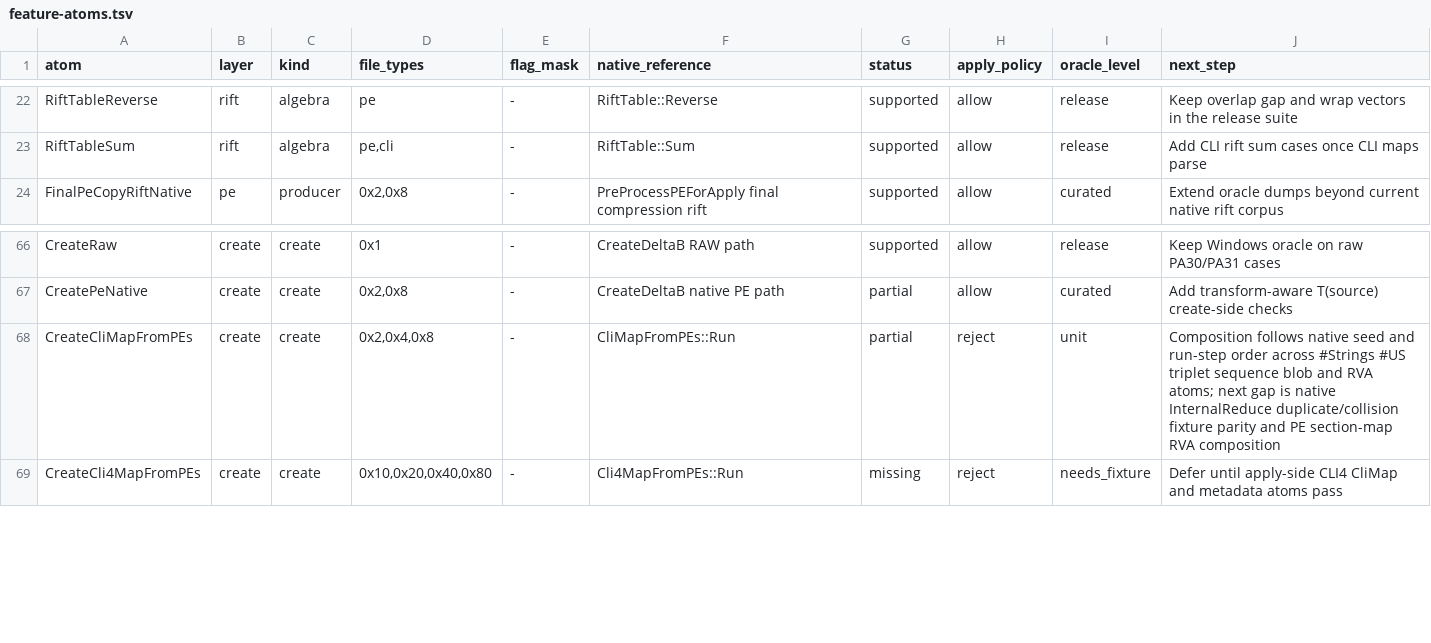
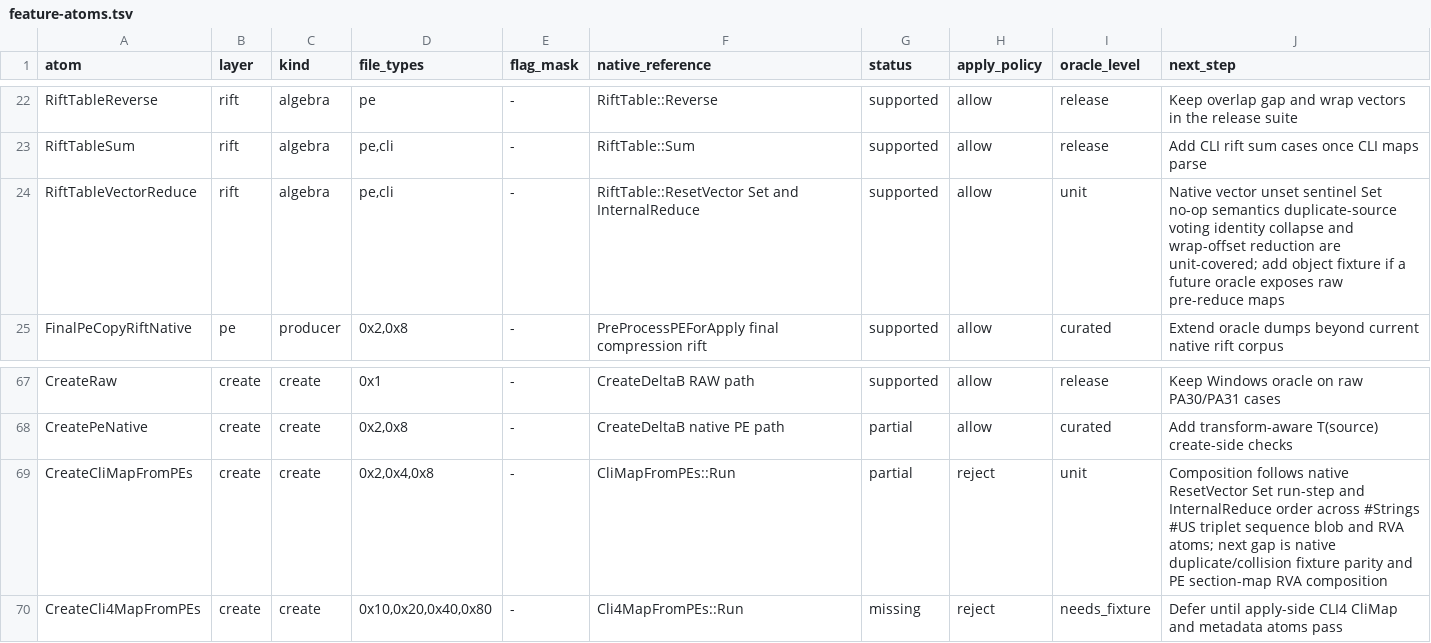
Before and after one commit to jlevere/msdelta, a TSV file: docs/feature-atoms.tsv, drawn as a sheet; only a part is shown, gaps mark what is left out.

Commit message:
Add native rift vector reduction

```diff
--- a/docs/feature-atoms.tsv
+++ b/docs/feature-atoms.tsv
@@ -23,2 +23,3 @@ RiftTableReverse	rift	algebra	pe	-	RiftTable::Reverse	supported	allow	release	Ke
 RiftTableSum	rift	algebra	pe,cli	-	RiftTable::Sum	supported	allow	release	Add CLI rift sum cases once CLI maps parse
+RiftTableVectorReduce	rift	algebra	pe,cli	-	RiftTable::ResetVector Set and InternalReduce	supported	allow	unit	Native vector unset sentinel Set no-op semantics duplicate-source voting identity collapse and wrap-offset reduction are unit-covered; add object fixture if a future oracle exposes raw pre-reduce maps
 FinalPeCopyRiftNative	pe	producer	0x2,0x8	-	PreProcessPEForApply final compression rift	supported	allow	curated	Extend oracle dumps beyond current native rift corpus
@@ -67,3 +68,3 @@ CreateRaw	create	create	0x1	-	CreateDeltaB RAW path	supported	allow	release	Keep
 CreatePeNative	create	create	0x2,0x8	-	CreateDeltaB native PE path	partial	allow	curated	Add transform-aware T(source) create-side checks
-CreateCliMapFromPEs	create	create	0x2,0x4,0x8	-	CliMapFromPEs::Run	partial	reject	unit	Composition follows native seed and run-step order across #Strings #US triplet sequence blob and RVA atoms; next gap is native InternalReduce duplicate/collision fixture parity and PE section-map RVA composition
+CreateCliMapFromPEs	create	create	0x2,0x4,0x8	-	CliMapFromPEs::Run	partial	reject	unit	Composition follows native ResetVector Set run-step and InternalReduce order across #Strings #US triplet sequence blob and RVA atoms; next gap is native duplicate/collision fixture parity and PE section-map RVA composition
 CreateCli4MapFromPEs	create	create	0x10,0x20,0x40,0x80	-	Cli4MapFromPEs::Run	missing	reject	needs_fixture	Defer until apply-side CLI4 CliMap and metadata atoms pass
```
Also changed, not shown: 3 other files.
